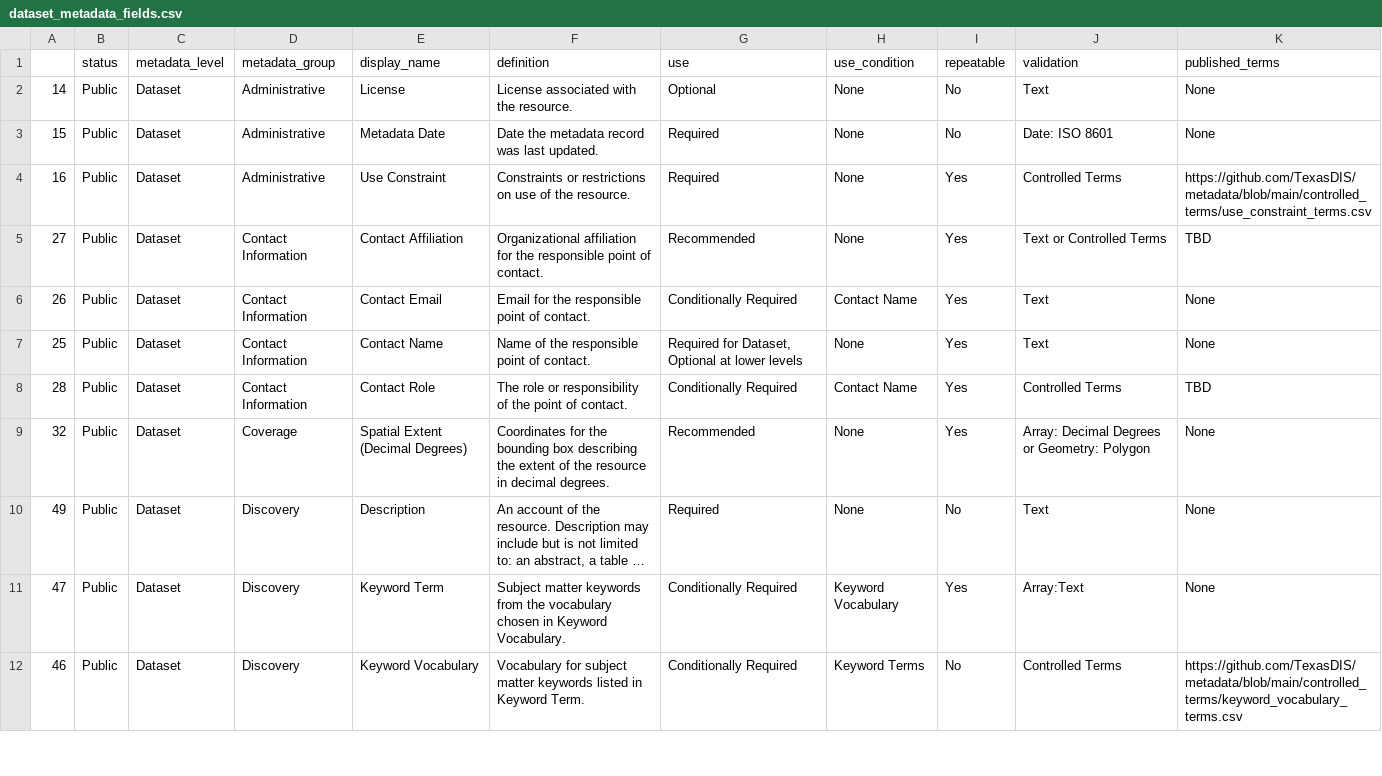
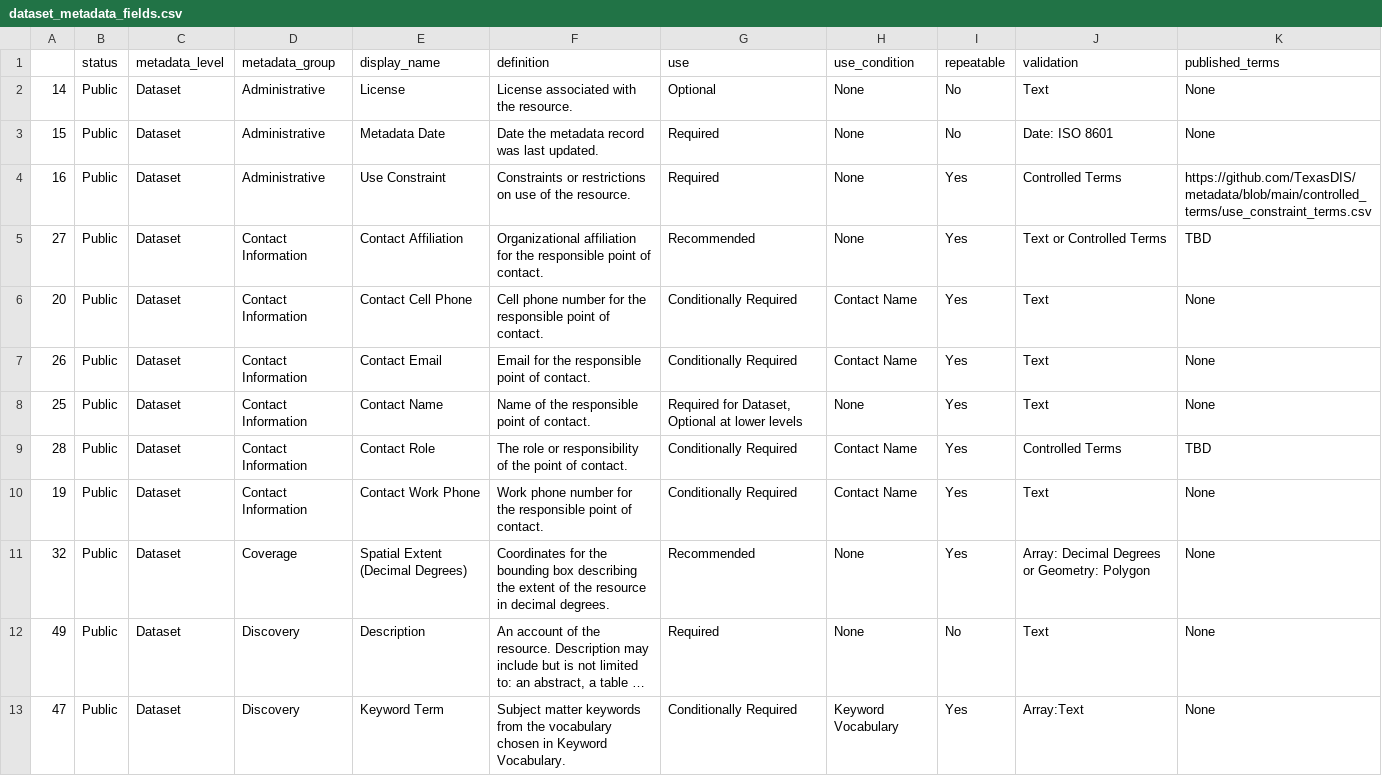
Before and after one commit to TexasDIS/metadata, a CSV file: fields_by_level/dataset_metadata_fields.csv, drawn as a sheet; only a part is shown; the shorter side is filled out with more unchanged rows; long unchanged cells end in ….

```diff
--- a/fields_by_level/dataset_metadata_fields.csv
+++ b/fields_by_level/dataset_metadata_fields.csv
@@ -5,2 +5,3 @@
 27,Public,Dataset,Contact Information,Contact Affiliation,Organizational affiliation for the responsible point of contact.,Recommended,None,Yes,Text or Controlled Terms,TBD
+20,Public,Dataset,Contact Information,Contact Cell Phone,Cell phone number for the responsible point of contact.,Conditionally Required,Contact Name,Yes,Text,None
 26,Public,Dataset,Contact Information,Contact Email,Email for the responsible point of contact.,Conditionally Required,Contact Name,Yes,Text,None
@@ -8,2 +9,3 @@
 28,Public,Dataset,Contact Information,Contact Role,The role or responsibility of the point of contact.,Conditionally Required,Contact Name,Yes,Controlled Terms,TBD
+19,Public,Dataset,Contact Information,Contact Work Phone,Work phone number for the responsible point of contact.,Conditionally Required,Contact Name,Yes,Text,None
 32,Public,Dataset,Coverage,Spatial Extent (Decimal Degrees),Coordinates for the bounding box describing the extent of the resource in decimal degrees.,Recommended,None,Yes,Array: Decimal Degrees or Geometry: Polygon,None
```
Also changed, not shown: fields_by_level/artifact_metadata_fields.csv, fields_by_level/layer_metadata_fields.csv.
